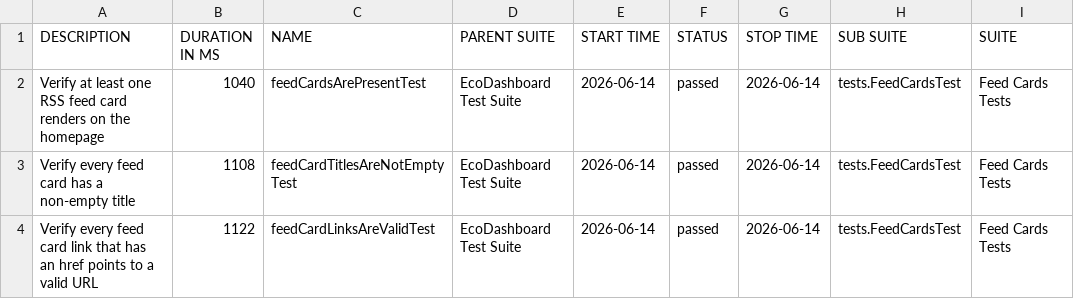
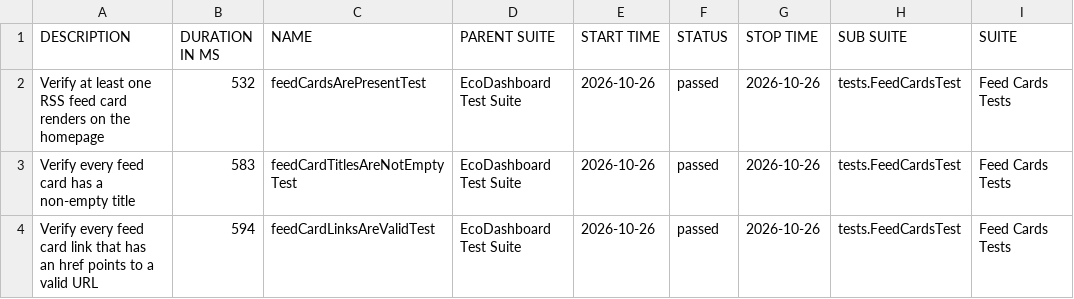
Before and after one commit to jjr6639/ecodashboard-selenium-tests, a CSV file: data/suites.csv, drawn as a sheet; only a part is shown; the diff names each change by its address in the sheet, - before the commit and + after, or states it on an @@ line.

```diff
--- a/data/suites.csv
+++ b/data/suites.csv
-B2 (DURATION IN MS): 1040
+B2 (DURATION IN MS): 532
-E2:E4 (START TIME): 2026-06-14
+E2:E4 (START TIME): 2026-10-26
-G2:G4 (STOP TIME): 2026-06-14
+G2:G4 (STOP TIME): 2026-10-26
-B3 (DURATION IN MS): 1108
+B3 (DURATION IN MS): 583
-B4 (DURATION IN MS): 1122
+B4 (DURATION IN MS): 594
```
Also changed, not shown: 53 other files.
